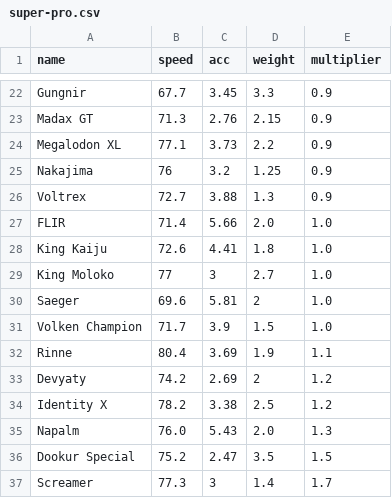
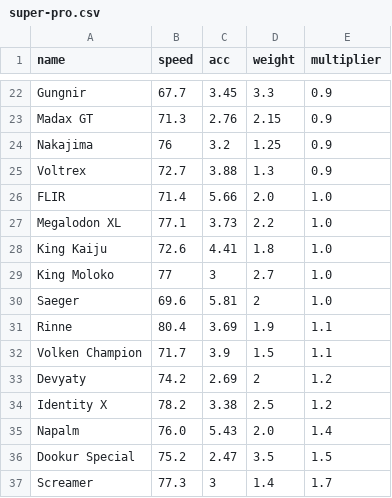
Before and after one commit to Re-Volt-America/RVA-Data, a CSV file: models/cars/super-pro.csv, drawn as a sheet; only a part is shown, gaps mark what is left out.

Commit message:
Update super-pro.csv
Multiplier Changes to Megalodon XL, Volken Champion and Napalm

```diff
--- a/models/cars/super-pro.csv
+++ b/models/cars/super-pro.csv
@@ -23,3 +23,2 @@ Gungnir,67.7,3.45,3.3,0.9
 Madax GT,71.3,2.76,2.15,0.9
-Megalodon XL,77.1,3.73,2.2,0.9
 Nakajima,76,3.2,1.25,0.9
@@ -27,2 +26,3 @@ Voltrex,72.7,3.88,1.3,0.9
 FLIR,71.4,5.66,2.0,1.0
+Megalodon XL,77.1,3.73,2.2,1.0
 King Kaiju,72.6,4.41,1.8,1.0
@@ -30,7 +30,7 @@ King Moloko,77,3,2.7,1.0
 Saeger,69.6,5.81,2,1.0
-Volken Champion,71.7,3.9,1.5,1.0
 Rinne,80.4,3.69,1.9,1.1
+Volken Champion,71.7,3.9,1.5,1.1
 Devyaty,74.2,2.69,2,1.2
 Identity X,78.2,3.38,2.5,1.2
-Napalm,76.0,5.43,2.0,1.3
+Napalm,76.0,5.43,2.0,1.4
 Dookur Special,75.2,2.47,3.5,1.5
```
